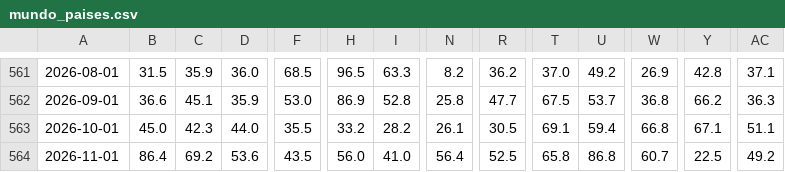
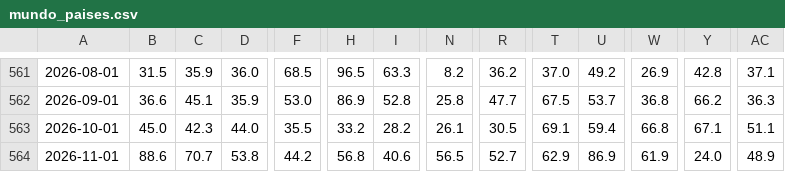
Before and after one commit to heitorandradesantos-pixel/termometro-de-crise, a CSV file: diario/historico/mundo_paises.csv, drawn as a sheet; only a part is shown, gaps mark what is left out; the diff covers the shown part only; the diff names each change by its address in the sheet, - before the commit and + after, or states it on an @@ line.

```diff
--- a/diario/historico/mundo_paises.csv
+++ b/diario/historico/mundo_paises.csv
-B564: 86.4
+B564: 88.6
-C564: 69.2
+C564: 70.7
-D564: 53.6
+D564: 53.8
-F564: 43.5
+F564: 44.2
-H564: 56.0
+H564: 56.8
-I564: 41.0
+I564: 40.6
-N564: 56.4
+N564: 56.5
-R564: 52.5
+R564: 52.7
-T564: 65.8
+T564: 62.9
-U564: 86.8
+U564: 86.9
-W564: 60.7
+W564: 61.9
-Y564: 22.5
+Y564: 24.0
-AC564: 49.2
+AC564: 48.9
```
Also changed, not shown: 1 edited cell elsewhere in this file, diario/historico/mundo_regioes.csv, 7 other files.
